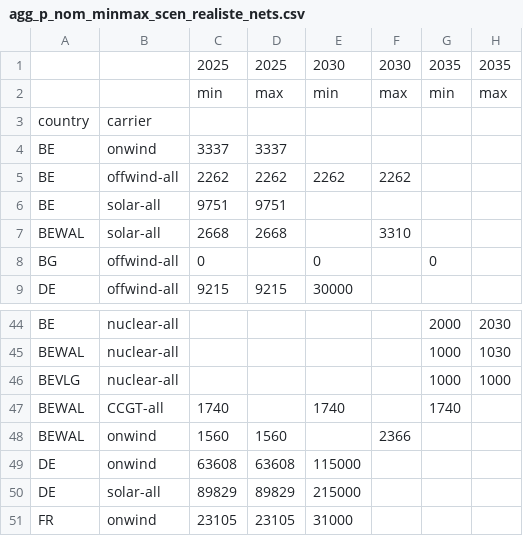
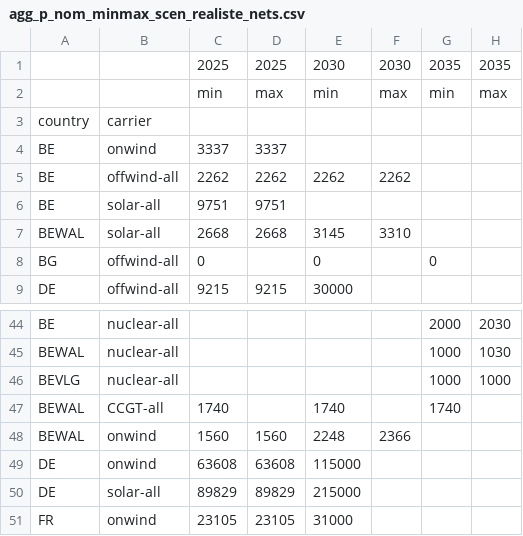
Before and after one commit to IntSusEnergySystems/pypsa-wal, a CSV file: data/walloon/agg_p_nom_minmax_scen_realiste_nets.csv, drawn as a sheet; only a part is shown, gaps mark what is left out; the diff names each change by its address in the sheet, - before the commit and + after, or states it on an @@ line.

```diff
--- a/data/walloon/agg_p_nom_minmax_scen_realiste_nets.csv
+++ b/data/walloon/agg_p_nom_minmax_scen_realiste_nets.csv
-E7: (empty)
+E7: 3145
-E48: (empty)
+E48: 2248
```
Also changed, not shown: config/scenarios/scen_realiste_nets.csv, config/scenarios/scen_realiste_nobnd30.csv, 1 other file.
